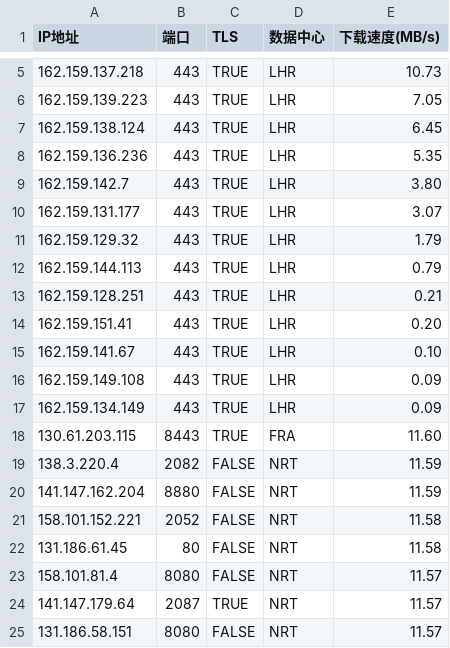
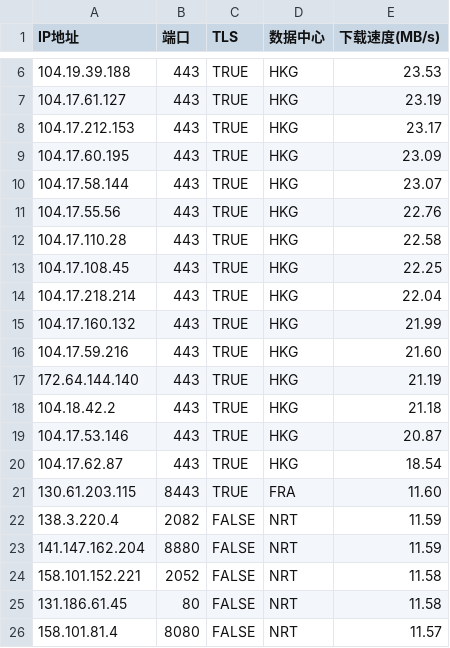
Before and after one commit to MarshallEriksen-Neura/WorkerVless2sub, a CSV file: best_ips.csv, drawn as a sheet; only a part is shown, gaps mark what is left out; the shorter side is filled out with more unchanged rows; the diff covers the shown part only.

Commit message:
Update best_ips.csv via local CFST (2026-08-24)

```diff
--- a/best_ips.csv
+++ b/best_ips.csv
@@ -5,14 +6,16 @@ IP地址,端口,TLS,数据中心,下载速度(MB/s)
-162.159.137.218,443,TRUE,LHR,10.73
-162.159.139.223,443,TRUE,LHR,7.05
-162.159.138.124,443,TRUE,LHR,6.45
-162.159.136.236,443,TRUE,LHR,5.35
-162.159.142.7,443,TRUE,LHR,3.80
-162.159.131.177,443,TRUE,LHR,3.07
-162.159.129.32,443,TRUE,LHR,1.79
-162.159.144.113,443,TRUE,LHR,0.79
-162.159.128.251,443,TRUE,LHR,0.21
-162.159.151.41,443,TRUE,LHR,0.20
-162.159.141.67,443,TRUE,LHR,0.10
-162.159.149.108,443,TRUE,LHR,0.09
-162.159.134.149,443,TRUE,LHR,0.09
+104.19.39.188,443,TRUE,HKG,23.53
+104.17.61.127,443,TRUE,HKG,23.19
+104.17.212.153,443,TRUE,HKG,23.17
+104.17.60.195,443,TRUE,HKG,23.09
+104.17.58.144,443,TRUE,HKG,23.07
+104.17.55.56,443,TRUE,HKG,22.76
+104.17.110.28,443,TRUE,HKG,22.58
+104.17.108.45,443,TRUE,HKG,22.25
+104.17.218.214,443,TRUE,HKG,22.04
+104.17.160.132,443,TRUE,HKG,21.99
+104.17.59.216,443,TRUE,HKG,21.60
+172.64.144.140,443,TRUE,HKG,21.19
+104.18.42.2,443,TRUE,HKG,21.18
+104.17.53.146,443,TRUE,HKG,20.87
+104.17.62.87,443,TRUE,HKG,18.54
 130.61.203.115,8443,TRUE,FRA,11.60
```
Also changed, not shown: 2 added rows, 1 removed row and 5 edited cells elsewhere in this file.
